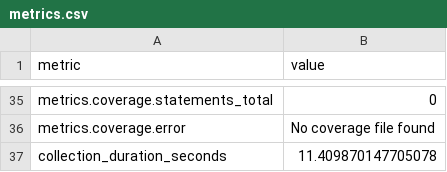
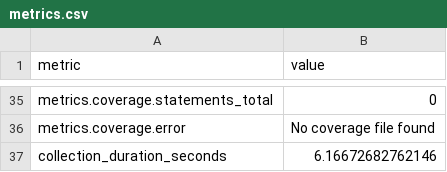
Before and after one commit to thorwhalen/tonal, a CSV file: metrics.csv, drawn as a sheet; only a part is shown, gaps mark what is left out; the diff covers the shown part only.

```diff
--- a/metrics.csv
+++ b/metrics.csv
@@ -40,2 +37,2 @@ metrics.coverage.statements_total,0
 metrics.coverage.error,No coverage file found
-collection_duration_seconds,11.409870147705078
+collection_duration_seconds,6.16672682762146
```
Also changed, not shown: 17 edited cells elsewhere in this file, 2 other files.
